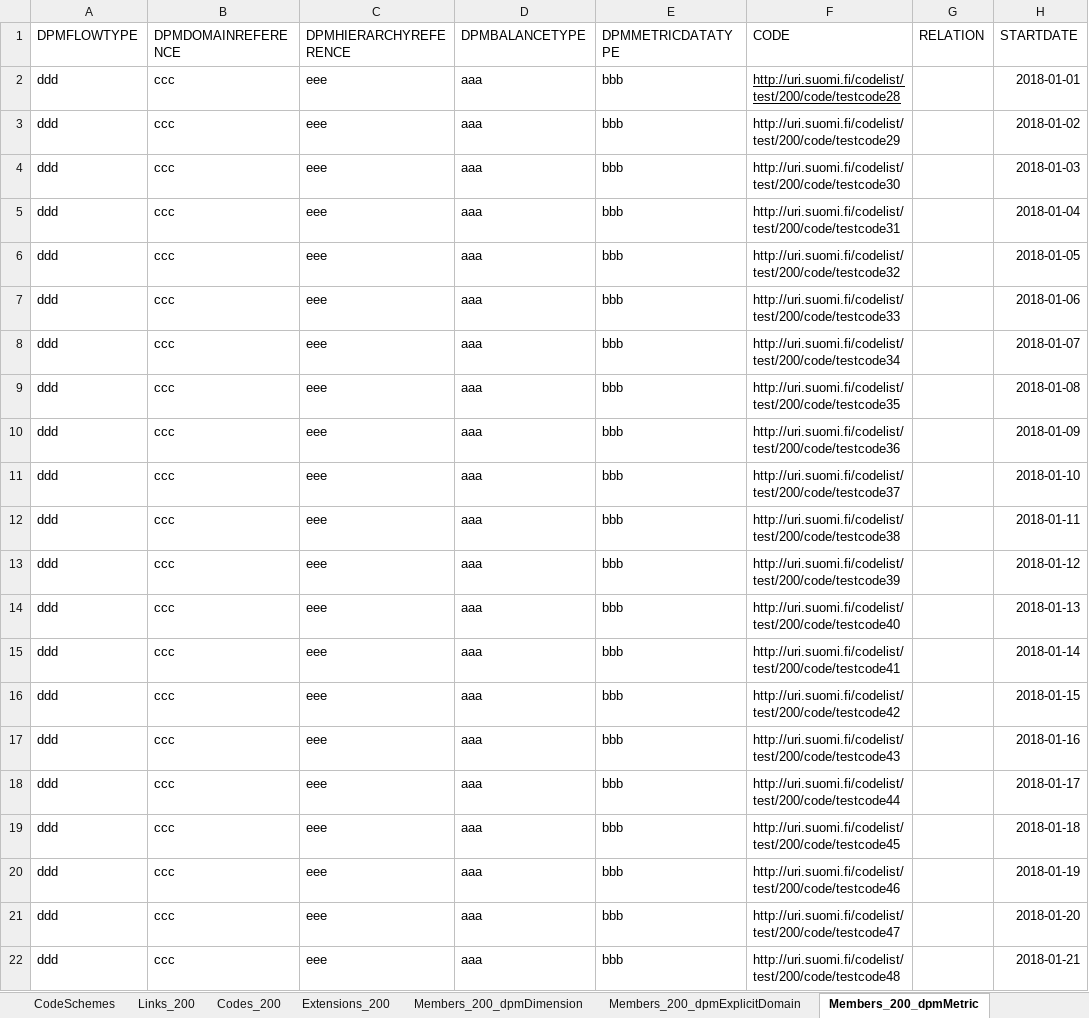
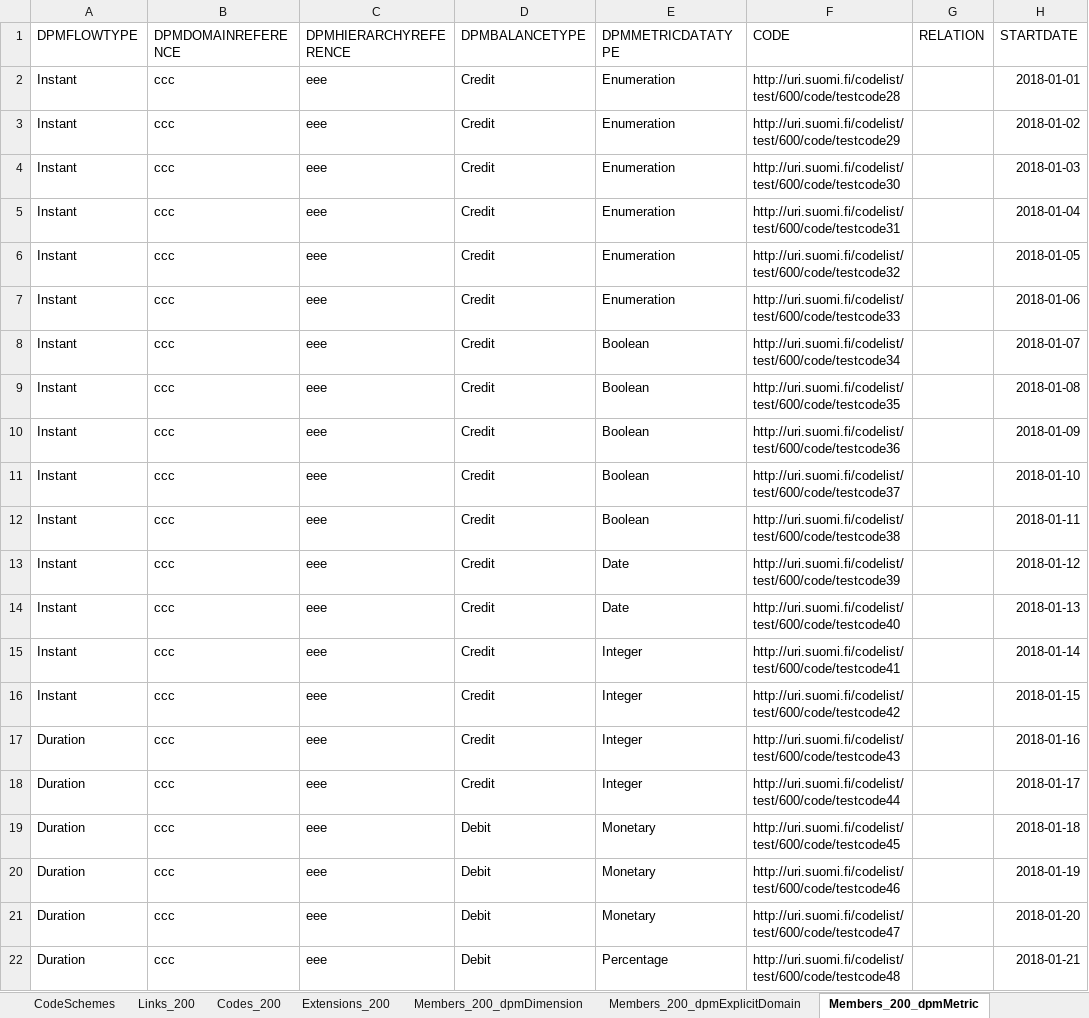
Before and after one commit to VRK-YTI/yti-robot-tests, an Excel workbook: test_files/DPM_extensions_relations_to_other_members.xlsx, sheet Members_200_dpmMetric, drawn as a sheet; only a part is shown; values as stored, in another font and other column widths than the file's, no borders; charts and pictures not drawn; the diff covers the shown part only; the diff names each change by its address in the sheet, - before the commit and + after, or states it on an @@ line.

Commit message:
Code extension values corrected

```diff
--- a/test_files/DPM_extensions_relations_to_other_members.xlsx (sheet Members_200_dpmMetric)
+++ b/test_files/DPM_extensions_relations_to_other_members.xlsx (sheet Members_200_dpmMetric)
-A2:A16 (DPMFLOWTYPE): ddd
+A2:A16 (DPMFLOWTYPE): Instant
-D2:D18 (DPMBALANCETYPE): aaa
+D2:D18 (DPMBALANCETYPE): Credit
-E2:E7 (DPMMETRICDATATYPE): bbb
+E2:E7 (DPMMETRICDATATYPE): Enumeration
-F2 (CODE): http://uri.suomi.fi/codelist/test/200/code/testcode28
+F2 (CODE): http://uri.suomi.fi/codelist/test/600/code/testcode28
-F2 underline: on
+F2 underline: off
-F3 (CODE): http://uri.suomi.fi/codelist/test/200/code/testcode29
+F3 (CODE): http://uri.suomi.fi/codelist/test/600/code/testcode29
-F4 (CODE): http://uri.suomi.fi/codelist/test/200/code/testcode30
+F4 (CODE): http://uri.suomi.fi/codelist/test/600/code/testcode30
-F5 (CODE): http://uri.suomi.fi/codelist/test/200/code/testcode31
+F5 (CODE): http://uri.suomi.fi/codelist/test/600/code/testcode31
-F6 (CODE): http://uri.suomi.fi/codelist/test/200/code/testcode32
+F6 (CODE): http://uri.suomi.fi/codelist/test/600/code/testcode32
-F7 (CODE): http://uri.suomi.fi/codelist/test/200/code/testcode33
+F7 (CODE): http://uri.suomi.fi/codelist/test/600/code/testcode33
-E8:E12 (DPMMETRICDATATYPE): bbb
+E8:E12 (DPMMETRICDATATYPE): Boolean
-F8 (CODE): http://uri.suomi.fi/codelist/test/200/code/testcode34
+F8 (CODE): http://uri.suomi.fi/codelist/test/600/code/testcode34
-F9 (CODE): http://uri.suomi.fi/codelist/test/200/code/testcode35
+F9 (CODE): http://uri.suomi.fi/codelist/test/600/code/testcode35
-F10 (CODE): http://uri.suomi.fi/codelist/test/200/code/testcode36
+F10 (CODE): http://uri.suomi.fi/codelist/test/600/code/testcode36
-F11 (CODE): http://uri.suomi.fi/codelist/test/200/code/testcode37
+F11 (CODE): http://uri.suomi.fi/codelist/test/600/code/testcode37
-F12 (CODE): http://uri.suomi.fi/codelist/test/200/code/testcode38
+F12 (CODE): http://uri.suomi.fi/codelist/test/600/code/testcode38
-E13:E14 (DPMMETRICDATATYPE): bbb
+E13:E14 (DPMMETRICDATATYPE): Date
-F13 (CODE): http://uri.suomi.fi/codelist/test/200/code/testcode39
+F13 (CODE): http://uri.suomi.fi/codelist/test/600/code/testcode39
-F14 (CODE): http://uri.suomi.fi/codelist/test/200/code/testcode40
+F14 (CODE): http://uri.suomi.fi/codelist/test/600/code/testcode40
-E15:E18 (DPMMETRICDATATYPE): bbb
+E15:E18 (DPMMETRICDATATYPE): Integer
-F15 (CODE): http://uri.suomi.fi/codelist/test/200/code/testcode41
+F15 (CODE): http://uri.suomi.fi/codelist/test/600/code/testcode41
-F16 (CODE): http://uri.suomi.fi/codelist/test/200/code/testcode42
+F16 (CODE): http://uri.suomi.fi/codelist/test/600/code/testcode42
-A17:A22 (DPMFLOWTYPE): ddd
+A17:A22 (DPMFLOWTYPE): Duration
-F17 (CODE): http://uri.suomi.fi/codelist/test/200/code/testcode43
+F17 (CODE): http://uri.suomi.fi/codelist/test/600/code/testcode43
-F18 (CODE): http://uri.suomi.fi/codelist/test/200/code/testcode44
+F18 (CODE): http://uri.suomi.fi/codelist/test/600/code/testcode44
-D19:D22 (DPMBALANCETYPE): aaa
+D19:D22 (DPMBALANCETYPE): Debit
-E19:E21 (DPMMETRICDATATYPE): bbb
+E19:E21 (DPMMETRICDATATYPE): Monetary
-F19 (CODE): http://uri.suomi.fi/codelist/test/200/code/testcode45
+F19 (CODE): http://uri.suomi.fi/codelist/test/600/code/testcode45
-F20 (CODE): http://uri.suomi.fi/codelist/test/200/code/testcode46
+F20 (CODE): http://uri.suomi.fi/codelist/test/600/code/testcode46
-F21 (CODE): http://uri.suomi.fi/codelist/test/200/code/testcode47
+F21 (CODE): http://uri.suomi.fi/codelist/test/600/code/testcode47
-E22 (DPMMETRICDATATYPE): bbb
+E22 (DPMMETRICDATATYPE): Percentage
-F22 (CODE): http://uri.suomi.fi/codelist/test/200/code/testcode48
+F22 (CODE): http://uri.suomi.fi/codelist/test/600/code/testcode48
```
Also changed, not shown: 36 edited cells elsewhere in this sheet, test_files/Code_list_codes_DPM_all.xlsx, test_files/Modify_dpm_metric_2_dpms_should_fail.xlsx, 3 other files.
